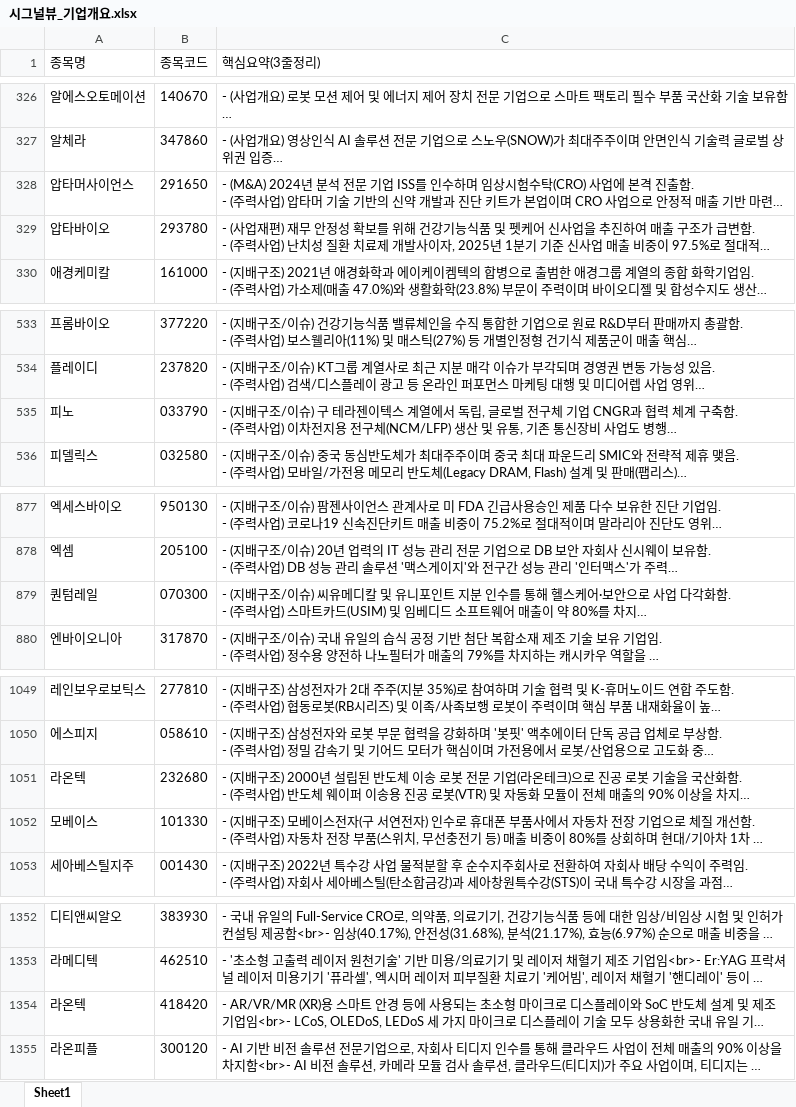
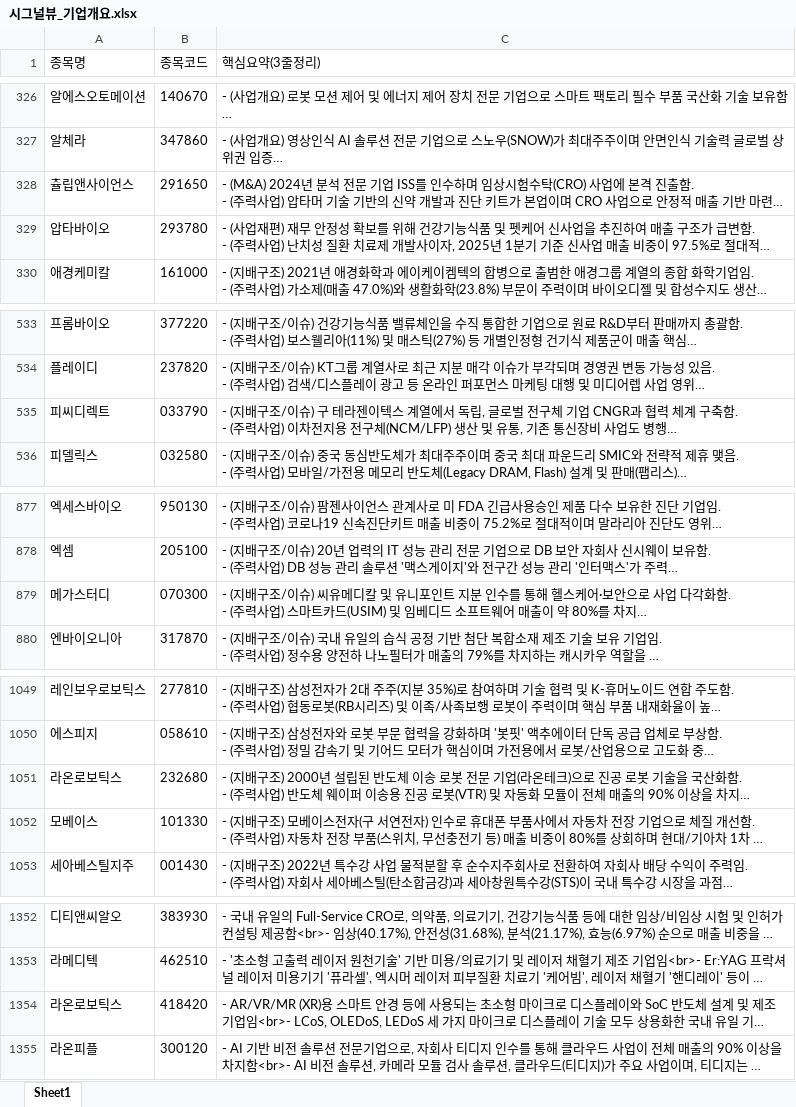
Before and after one commit to office4867-boop/Sang1000-bot, an Excel workbook: 시그널뷰_기업개요.xlsx, sheet Sheet1, drawn as a sheet; only a part is shown, gaps mark what is left out; long unchanged cells end in …; values as stored, in another font and other column widths than the file's, no borders; the diff covers the shown part only; the diff names each change by its address in the sheet, - before the commit and + after, or states it on an @@ line.

```diff
--- a/시그널뷰_기업개요.xlsx (sheet Sheet1)
+++ b/시그널뷰_기업개요.xlsx (sheet Sheet1)
-A328 (종목명): 압타머사이언스
+A328 (종목명): 츌립앤사이언스
-A535 (종목명): 피노
+A535 (종목명): 피씨디렉트
-A879 (종목명): 퀀텀레일
+A879 (종목명): 메가스터디
-A1051 (종목명): 라온텍
+A1051 (종목명): 라온로보틱스
-A1354 (종목명): 라온텍
+A1354 (종목명): 라온로보틱스
```
Also changed, not shown: 5 edited cells elsewhere in this sheet, 시그널뷰_관련테마.xlsx, 시그널뷰_테마별 기업개요.xlsx, 5 other files.
